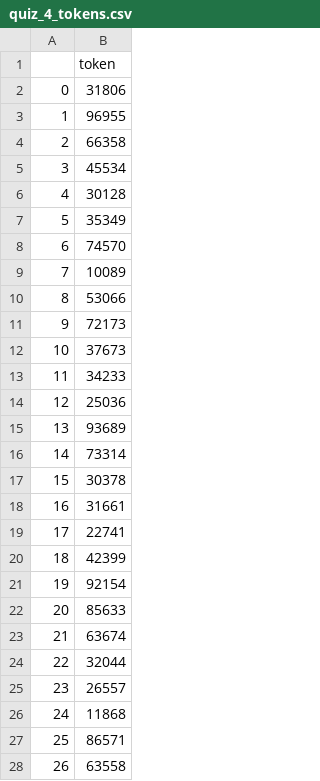
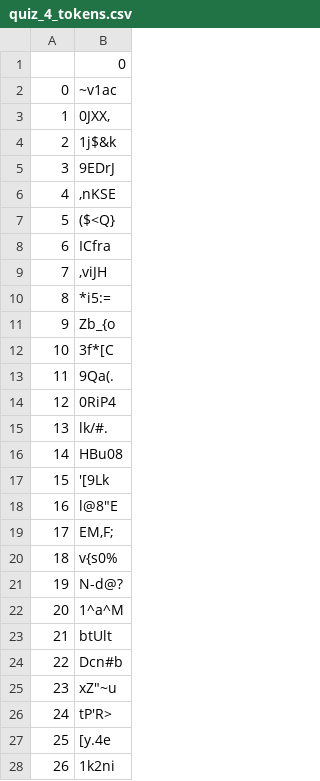
Before and after one commit to korchiev/CSC-540-quiz-token-management, a CSV file: quiz_tokens/quiz_4_tokens.csv, drawn as a sheet; only a part is shown; the diff covers the shown part only.

Commit message:
Quiz tokens were updated. 5 digit tokens were substituted back to 5 random character tokens

```diff
--- a/quiz_tokens/quiz_4_tokens.csv
+++ b/quiz_tokens/quiz_4_tokens.csv
@@ -1,28 +1,28 @@
-,token
-0,31806
-1,96955
-2,66358
-3,45534
-4,30128
-5,35349
-6,74570
-7,10089
-8,53066
-9,72173
-10,37673
-11,34233
-12,25036
-13,93689
-14,73314
-15,30378
-16,31661
-17,22741
-18,42399
-19,92154
-20,85633
-21,63674
-22,32044
-23,26557
-24,11868
-25,86571
-26,63558
+,0
+0,~v1ac
+1,"0JXX,"
+2,1j$&k
+3,9EDrJ
+4,",nKSE"
+5,($<Q}
+6,ICfra
+7,",viJH"
+8,*i5:=
+9,Zb_{o
+10,3f*[C
+11,9Qa(.
+12,0RiP4
+13,lk/#.
+14,HBu08
+15,'[9Lk
+16,"l@8""E"
+17,"EM,F;"
+18,v{s0%
+19,N-d@?
+20,1^a^M
+21,btUlt
+22,Dcn#b
+23,"xZ""~u"
+24,tP'R>
+25,[y.4e
+26,1k2ni
```
Also changed, not shown: 93 edited cells elsewhere in this file, quiz_tokens/quiz_3_tokens.csv, quiz_tokens/quiz_5_tokens.csv, 6 other files.
